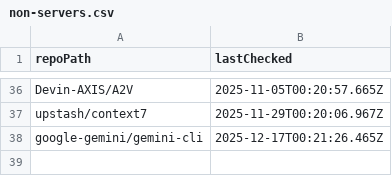
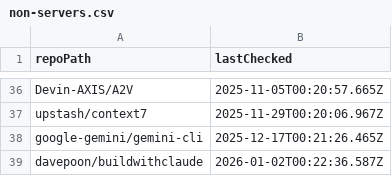
Before and after one commit to ThatGuySam/mcp-almanac, a CSV file: data/non-servers.csv, drawn as a sheet; only a part is shown, gaps mark what is left out; the diff names each change by its address in the sheet, - before the commit and + after, or states it on an @@ line.

```diff
--- a/data/non-servers.csv
+++ b/data/non-servers.csv
+row 39: davepoon/buildwithclaude | 2026-01-02T00:22:36.587Z
```
Also changed, not shown: 12 other files.
